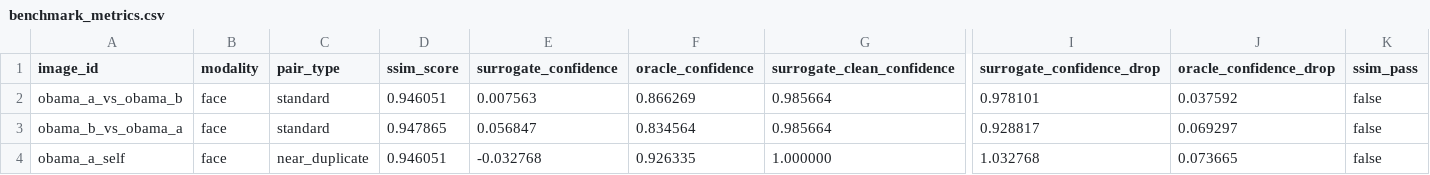
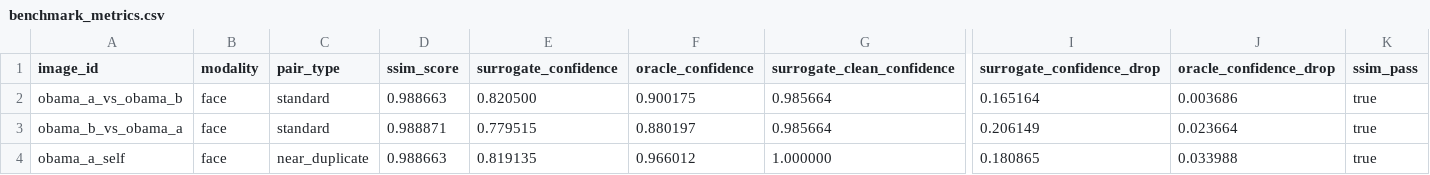
Before and after one commit to 990aa/FaceCloak, a CSV file: benchmark_metrics.csv, drawn as a sheet; only a part is shown, gaps mark what is left out; the diff names each change by its address in the sheet, - before the commit and + after, or states it on an @@ line.

```diff
--- a/benchmark_metrics.csv
+++ b/benchmark_metrics.csv
-D2 (ssim_score): 0.946051
+D2 (ssim_score): 0.988663
-E2 (surrogate_confidence): 0.007563
+E2 (surrogate_confidence): 0.820500
-F2 (oracle_confidence): 0.866269
+F2 (oracle_confidence): 0.900175
-I2 (surrogate_confidence_drop): 0.978101
+I2 (surrogate_confidence_drop): 0.165164
-J2 (oracle_confidence_drop): 0.037592
+J2 (oracle_confidence_drop): 0.003686
-K2:K4 (ssim_pass): false
+K2:K4 (ssim_pass): true
-D3 (ssim_score): 0.947865
+D3 (ssim_score): 0.988871
-E3 (surrogate_confidence): 0.056847
+E3 (surrogate_confidence): 0.779515
-F3 (oracle_confidence): 0.834564
+F3 (oracle_confidence): 0.880197
-I3 (surrogate_confidence_drop): 0.928817
+I3 (surrogate_confidence_drop): 0.206149
-J3 (oracle_confidence_drop): 0.069297
+J3 (oracle_confidence_drop): 0.023664
-D4 (ssim_score): 0.946051
+D4 (ssim_score): 0.988663
-E4 (surrogate_confidence): -0.032768
+E4 (surrogate_confidence): 0.819135
-F4 (oracle_confidence): 0.926335
+F4 (oracle_confidence): 0.966012
-I4 (surrogate_confidence_drop): 1.032768
+I4 (surrogate_confidence_drop): 0.180865
-J4 (oracle_confidence_drop): 0.073665
+J4 (oracle_confidence_drop): 0.033988
```
Also changed, not shown: 7 other files.
